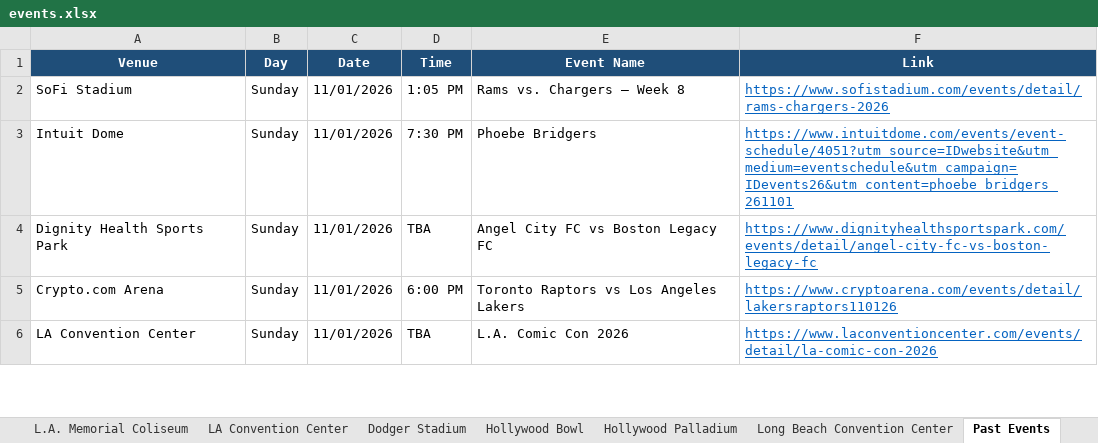
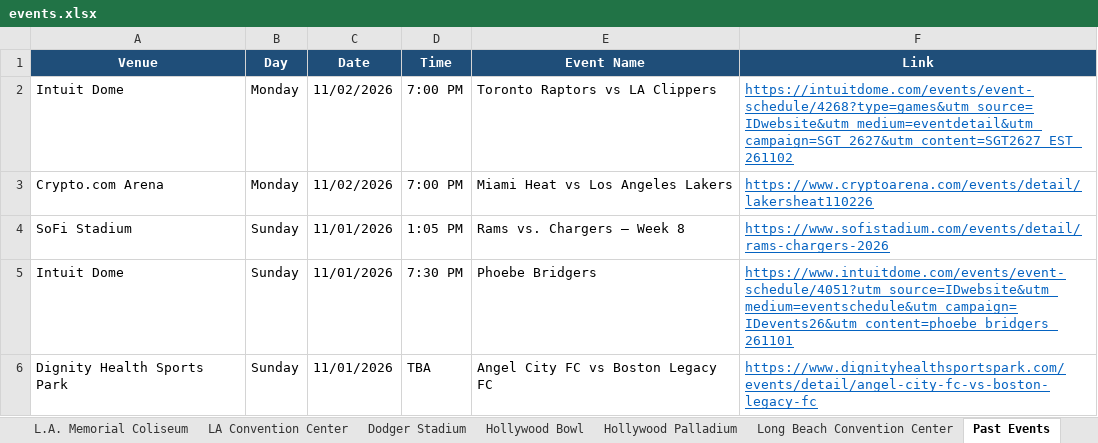
Before and after one commit to hannahlee-vzw/southern_california_events, an Excel workbook: docs/events.xlsx, sheet Past Events, drawn as a sheet; only a part is shown; the shorter side is filled out with more unchanged rows; values as stored, in another font and other column widths than the file's, no borders; the diff names each change by its address in the sheet, - before the commit and + after, or states it on an @@ line.

```diff
--- a/docs/events.xlsx (sheet Past Events)
+++ b/docs/events.xlsx (sheet Past Events)
+row 2: Intuit Dome | Monday | 11/02/2026 | 7:00 PM | Toronto Raptors vs LA Clippers | https://intuitdome.com/events/event-schedule/4268?type=games&utm_source=IDwebsite&utm_medium=eventdetail&utm_campaign=SGT_2627&utm_content=SGT2627_EST_261102
+row 3: Crypto.com Arena | Monday | 11/02/2026 | 7:00 PM | Miami Heat vs Los Angeles Lakers | https://www.cryptoarena.com/events/detail/lakersheat110226
```
Also changed, not shown: sheet Hollywood Palladium, sheet Crypto.com Arena, sheet SoFi Stadium, sheet Intuit Dome, 3 other files.
